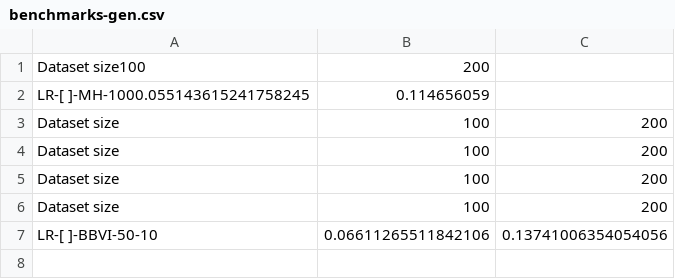
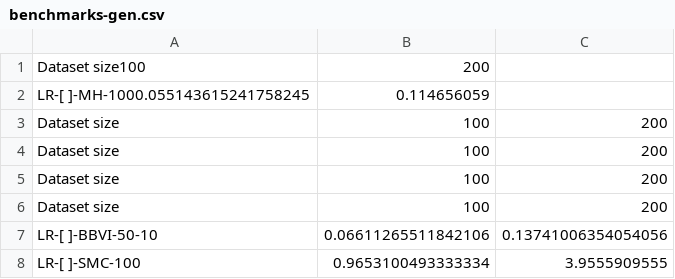
Before and after one commit to min-nguyen/prob-fx-2, a CSV file: examples/benchmarks/benchmarks-gen.csv, drawn as a sheet; the diff names each change by its address in the sheet, - before the commit and + after, or states it on an @@ line.

```diff
--- a/examples/benchmarks/benchmarks-gen.csv
+++ b/examples/benchmarks/benchmarks-gen.csv
+row 8: LR-[ ]-SMC-100 | 0.9653100493333334 | 3.9555909555
```
Also changed, not shown: 1 other file.
